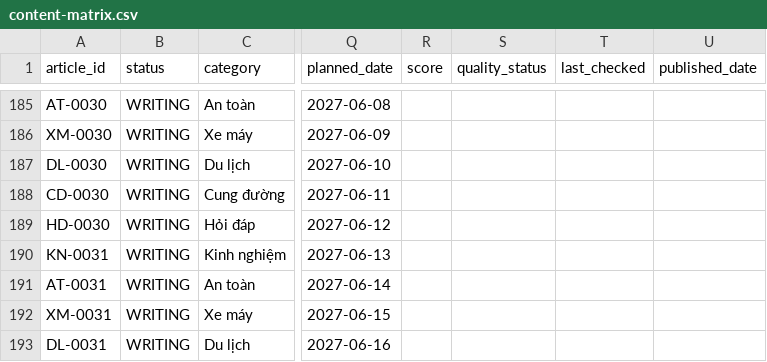
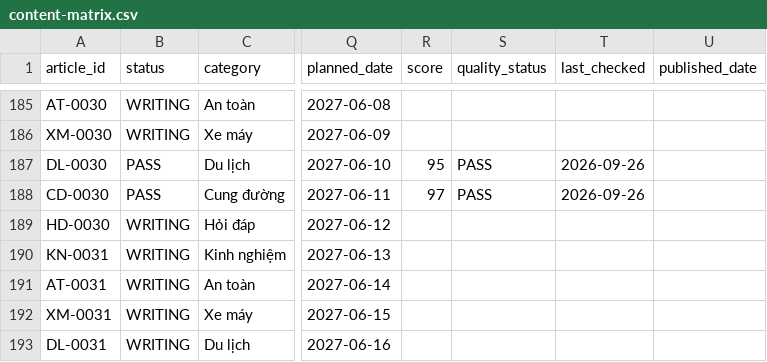
Before and after one commit to thuexemayhanoi/shop, a CSV file: data/content-matrix.csv, drawn as a sheet; only a part is shown, gaps mark what is left out; the diff names each change by its address in the sheet, - before the commit and + after, or states it on an @@ line.

```diff
--- a/data/content-matrix.csv
+++ b/data/content-matrix.csv
-B187:B188 (status): WRITING
+B187:B188 (status): PASS
-R187 (score): (empty)
+R187 (score): 95
-S187:S188 (quality_status): (empty)
+S187:S188 (quality_status): PASS
-T187:T188 (last_checked): (empty)
+T187:T188 (last_checked): 2026-09-26
-R188 (score): (empty)
+R188 (score): 97
```
Also changed, not shown: 3 other files.
